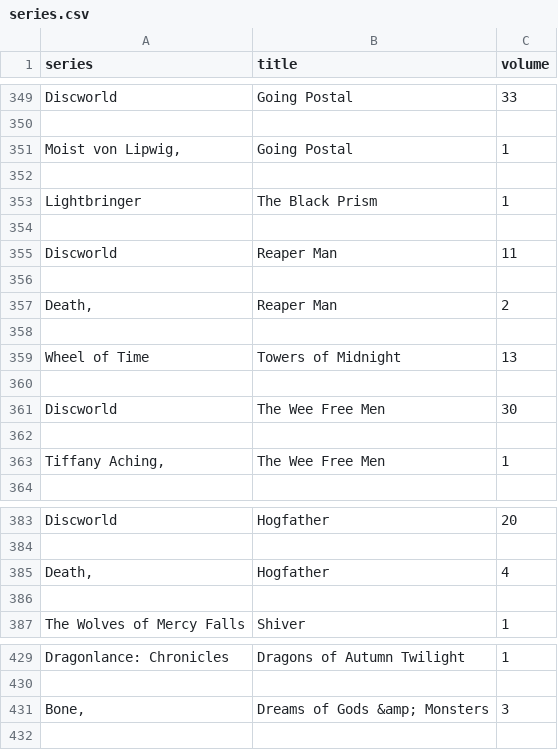
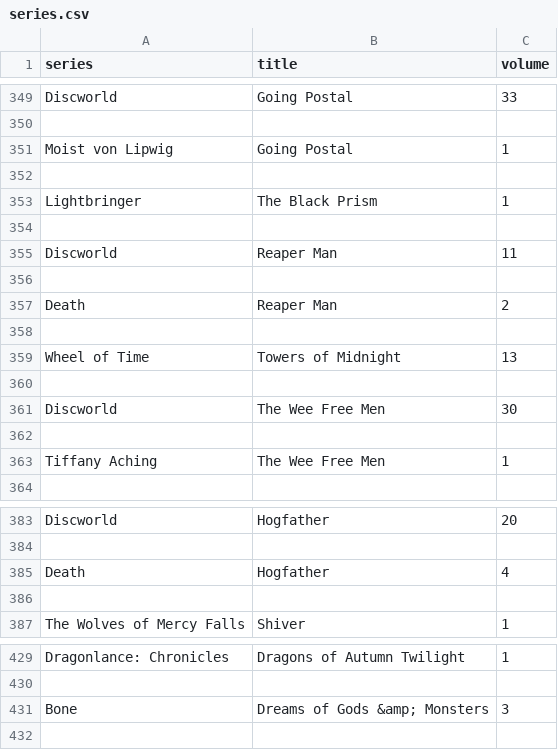
Before and after one commit to nikerzetic/programiranje-1-projektna-naloga, a CSV file: edited_data/series.csv, drawn as a sheet; only a part is shown, gaps mark what is left out; the diff covers the shown part only.

```diff
--- a/edited_data/series.csv
+++ b/edited_data/series.csv
@@ -350,3 +350,3 @@ Discworld,Going Postal,33
 
-"Moist von Lipwig,",Going Postal,1
+Moist von Lipwig,Going Postal,1
 
@@ -356,3 +356,3 @@ Discworld,Reaper Man,11
 
-"Death,",Reaper Man,2
+Death,Reaper Man,2
 
@@ -362,3 +362,3 @@ Discworld,The Wee Free Men,30
 
-"Tiffany Aching,",The Wee Free Men,1
+Tiffany Aching,The Wee Free Men,1
 
@@ -384,3 +384,3 @@ Discworld,Hogfather,20
 
-"Death,",Hogfather,4
+Death,Hogfather,4
 
@@ -430,3 +430,3 @@ Dragonlance: Chronicles,Dragons of Autumn Twilight ,1
 
-"Bone,",Dreams of Gods &amp; Monsters,3
+Bone,Dreams of Gods &amp; Monsters,3
 
```
Also changed, not shown: 42 edited cells elsewhere in this file, 3 other files.
